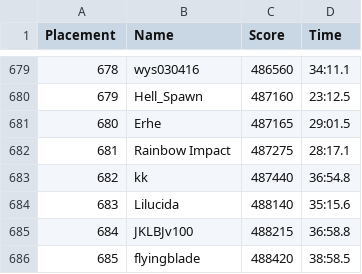
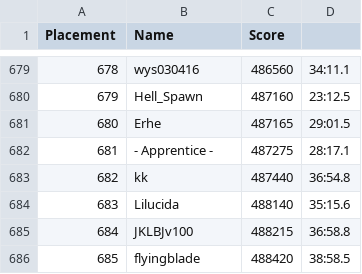
Before and after one commit to blackeyefly/blackeyefly.github.io, a CSV file: src/data/Dreadbloon10_normal.csv, drawn as a sheet; only a part is shown, gaps mark what is left out; the diff names each change by its address in the sheet, - before the commit and + after, or states it on an @@ line.

```diff
--- a/src/data/Dreadbloon10_normal.csv
+++ b/src/data/Dreadbloon10_normal.csv
-D1: Time
+D1: (empty)
-B682 (Name): Rainbow Impact
+B682 (Name): - Apprentice -
```
Also changed, not shown: src/data/Dreadbloon10_elite.csv, 15 other files.
